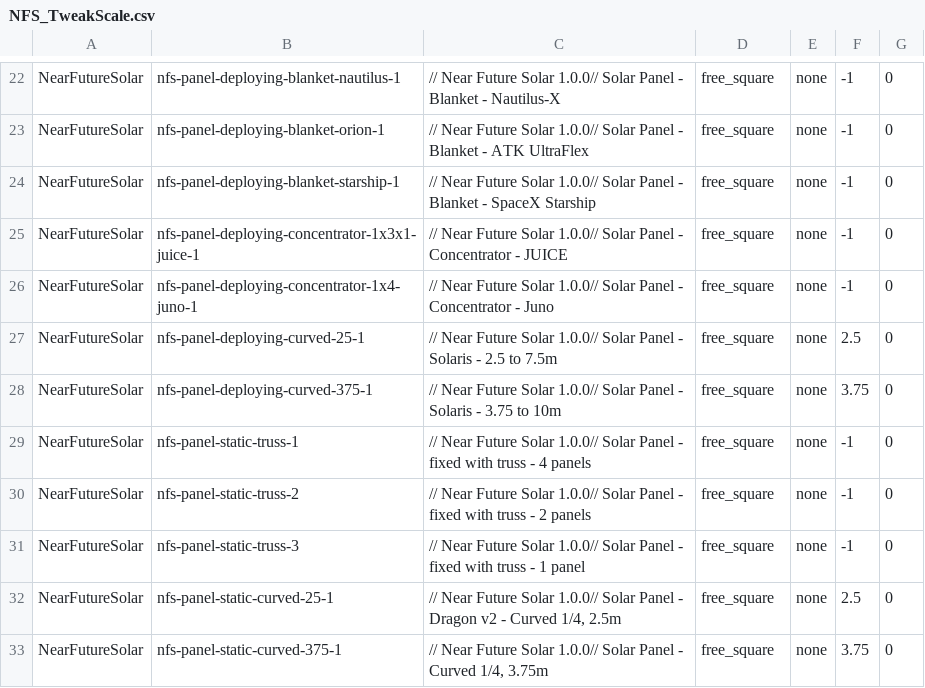
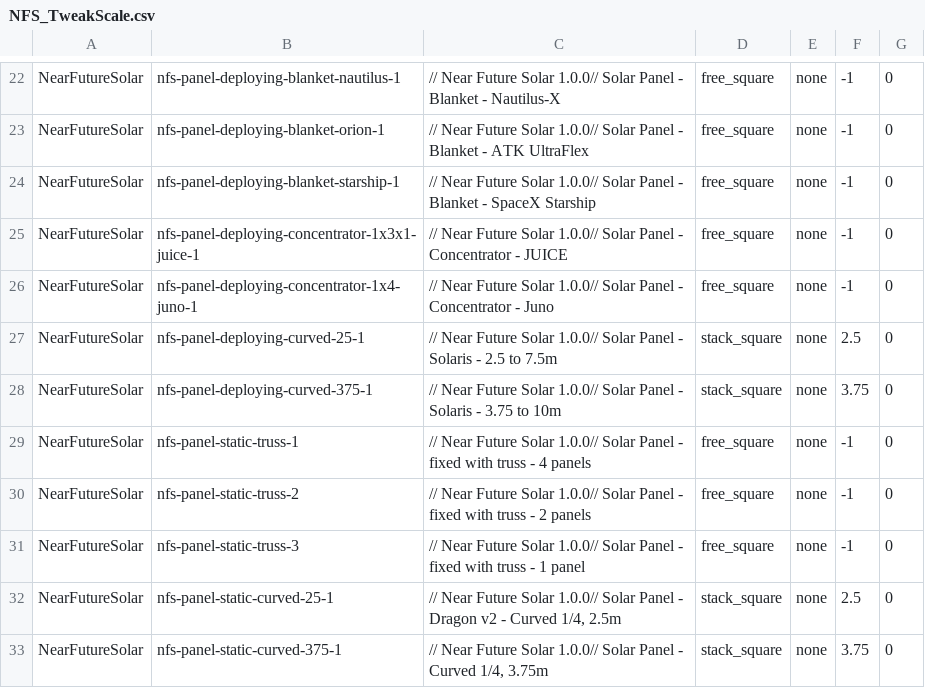
Before and after one commit to OnlyLightMatters/TS-Restockplus, a CSV file: Config/NFS_TweakScale.csv, drawn as a sheet; only a part is shown, gaps mark what is left out.

Commit message:
Now considers if a size is defined for a part
if a size exists, method is stack
free -> stack
free_square -> stack_square

```diff
--- a/Config/NFS_TweakScale.csv
+++ b/Config/NFS_TweakScale.csv
@@ -26,4 +26,4 @@ NearFutureSolar;nfs-panel-deploying-concentrator-1x3x1-juice-1;// Near Future So
 NearFutureSolar;nfs-panel-deploying-concentrator-1x4-juno-1;// Near Future Solar 1.0.0// Solar Panel - Concentrator - Juno;free_square;none;-1;0;
-NearFutureSolar;nfs-panel-deploying-curved-25-1;// Near Future Solar 1.0.0// Solar Panel - Solaris - 2.5 to 7.5m;free_square;none;2.5;0;
-NearFutureSolar;nfs-panel-deploying-curved-375-1;// Near Future Solar 1.0.0// Solar Panel - Solaris - 3.75 to 10m;free_square;none;3.75;0;
+NearFutureSolar;nfs-panel-deploying-curved-25-1;// Near Future Solar 1.0.0// Solar Panel - Solaris - 2.5 to 7.5m;stack_square;none;2.5;0;
+NearFutureSolar;nfs-panel-deploying-curved-375-1;// Near Future Solar 1.0.0// Solar Panel - Solaris - 3.75 to 10m;stack_square;none;3.75;0;
 NearFutureSolar;nfs-panel-static-truss-1;// Near Future Solar 1.0.0// Solar Panel - fixed with truss - 4 panels;free_square;none;-1;0;
@@ -31,3 +31,3 @@ NearFutureSolar;nfs-panel-static-truss-2;// Near Future Solar 1.0.0// Solar Pane
 NearFutureSolar;nfs-panel-static-truss-3;// Near Future Solar 1.0.0// Solar Panel - fixed with truss - 1 panel;free_square;none;-1;0;
-NearFutureSolar;nfs-panel-static-curved-25-1;// Near Future Solar 1.0.0// Solar Panel - Dragon v2 - Curved 1/4, 2.5m;free_square;none;2.5;0;
-NearFutureSolar;nfs-panel-static-curved-375-1;// Near Future Solar 1.0.0// Solar Panel - Curved 1/4, 3.75m;free_square;none;3.75;0;
+NearFutureSolar;nfs-panel-static-curved-25-1;// Near Future Solar 1.0.0// Solar Panel - Dragon v2 - Curved 1/4, 2.5m;stack_square;none;2.5;0;
+NearFutureSolar;nfs-panel-static-curved-375-1;// Near Future Solar 1.0.0// Solar Panel - Curved 1/4, 3.75m;stack_square;none;3.75;0;
```
Also changed, not shown: 2 other files.
